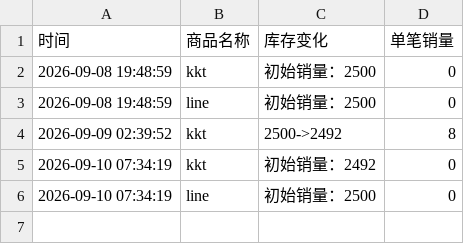
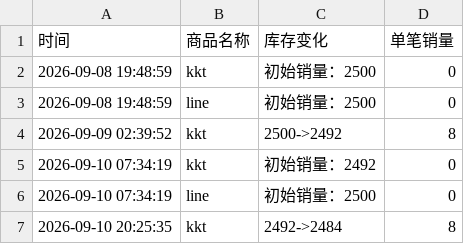
Before and after one commit to Juineii/nouera_md0910, a CSV file: JUNPYO影通.csv, drawn as a sheet; the diff names each change by its address in the sheet, - before the commit and + after, or states it on an @@ line.

Commit message:
自动更新数据 2026-09-10 20:26:14

```diff
--- a/JUNPYO影通.csv
+++ b/JUNPYO影通.csv
+row 7: 2026-09-10 20:25:35 | kkt | 2492->2484 | 8
```
